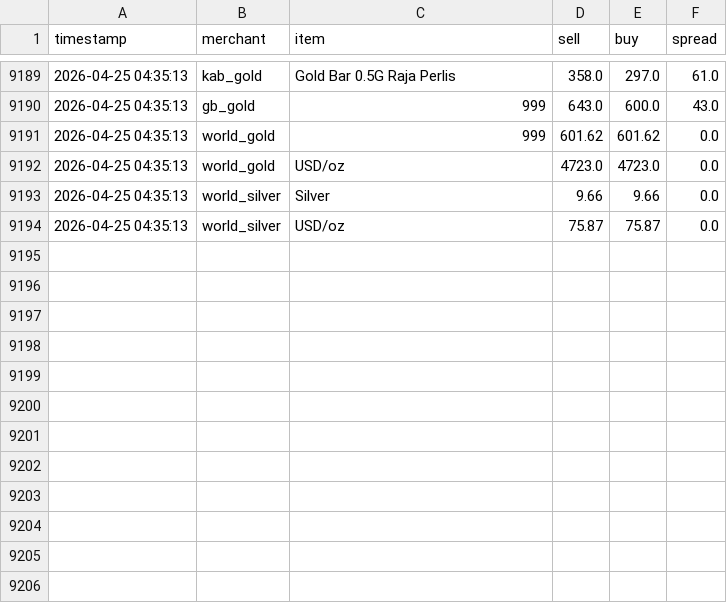
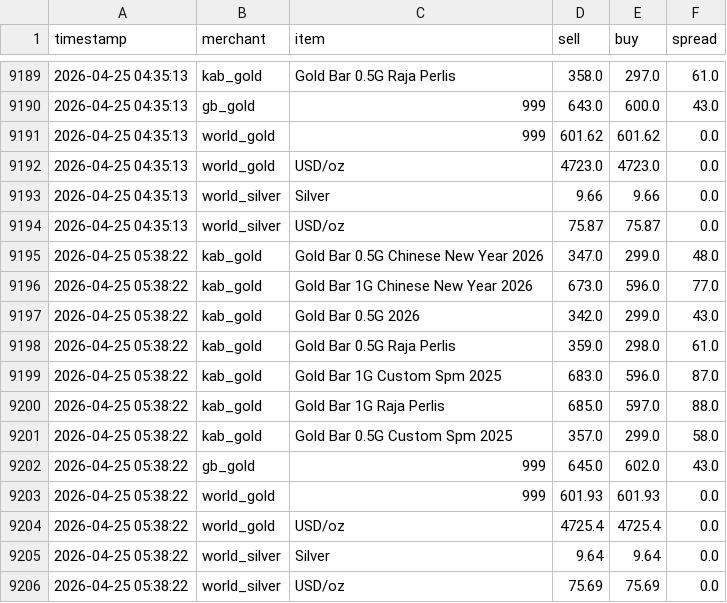
Before and after one commit to HKindaichi/pg-gold-price-api, a CSV file: output/history.csv, drawn as a sheet; only a part is shown, gaps mark what is left out; the diff names each change by its address in the sheet, - before the commit and + after, or states it on an @@ line.

```diff
--- a/output/history.csv
+++ b/output/history.csv
+row 9195: 2026-04-25 05:38:22 | kab_gold | Gold Bar 0.5G Chinese New Year 2026 | 347.0 | 299.0 | 48.0
+row 9196: 2026-04-25 05:38:22 | kab_gold | Gold Bar 1G Chinese New Year 2026 | 673.0 | 596.0 | 77.0
+row 9197: 2026-04-25 05:38:22 | kab_gold | Gold Bar 0.5G 2026 | 342.0 | 299.0 | 43.0
+row 9198: 2026-04-25 05:38:22 | kab_gold | Gold Bar 0.5G Raja Perlis | 359.0 | 298.0 | 61.0
+row 9199: 2026-04-25 05:38:22 | kab_gold | Gold Bar 1G Custom Spm 2025 | 683.0 | 596.0 | 87.0
+row 9200: 2026-04-25 05:38:22 | kab_gold | Gold Bar 1G Raja Perlis | 685.0 | 597.0 | 88.0
+row 9201: 2026-04-25 05:38:22 | kab_gold | Gold Bar 0.5G Custom Spm 2025 | 357.0 | 299.0 | 58.0
+row 9202: 2026-04-25 05:38:22 | gb_gold | 999 | 645.0 | 602.0 | 43.0
+row 9203: 2026-04-25 05:38:22 | world_gold | 999 | 601.93 | 601.93 | 0.0
+row 9204: 2026-04-25 05:38:22 | world_gold | USD/oz | 4725.4 | 4725.4 | 0.0
+row 9205: 2026-04-25 05:38:22 | world_silver | Silver | 9.64 | 9.64 | 0.0
+row 9206: 2026-04-25 05:38:22 | world_silver | USD/oz | 75.69 | 75.69 | 0.0
```
Also changed, not shown: 1 other file.
